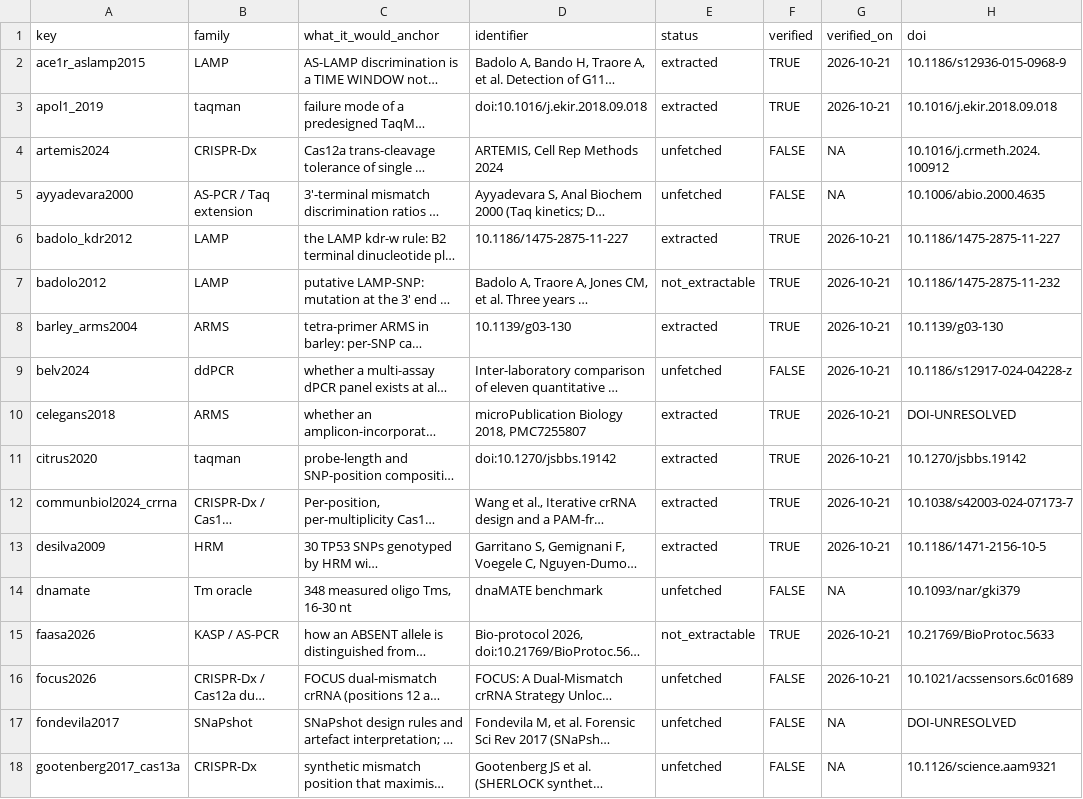
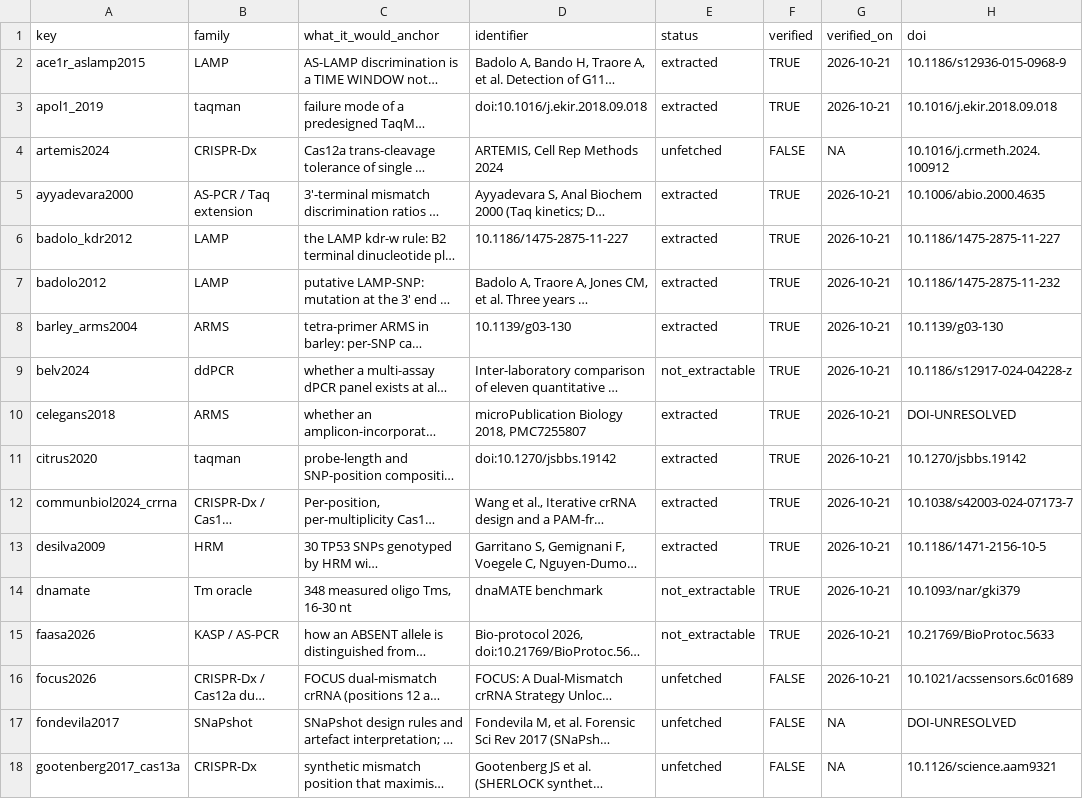
Before and after one commit to Stathmin/tidymarkers, a CSV file: inst/extdata/scientific_backlog.csv, drawn as a sheet; only a part is shown; long unchanged cells end in …; the diff covers the shown part only; the diff names each change by its address in the sheet, - before the commit and + after, or states it on an @@ line.

```diff
--- a/inst/extdata/scientific_backlog.csv
+++ b/inst/extdata/scientific_backlog.csv
-E5 (status): unfetched
+E5 (status): extracted
-F5 (verified): FALSE
+F5 (verified): TRUE
-G5 (verified_on): NA
+G5 (verified_on): 2026-10-21
-E7 (status): not_extractable
+E7 (status): extracted
-E9 (status): unfetched
+E9 (status): not_extractable
-F9 (verified): FALSE
+F9 (verified): TRUE
-E14 (status): unfetched
+E14 (status): not_extractable
-F14 (verified): FALSE
+F14 (verified): TRUE
-G14 (verified_on): NA
+G14 (verified_on): 2026-10-21
```
Also changed, not shown: 23 edited cells elsewhere in this file, data-raw/proposed/polyploid.sources.csv, inst/extdata/scientific_sources.csv, 10 other files.
